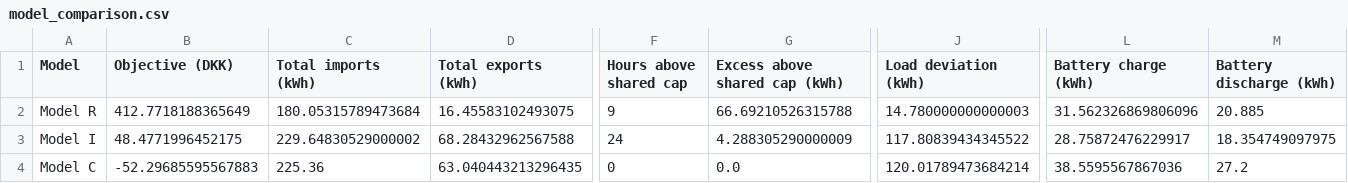
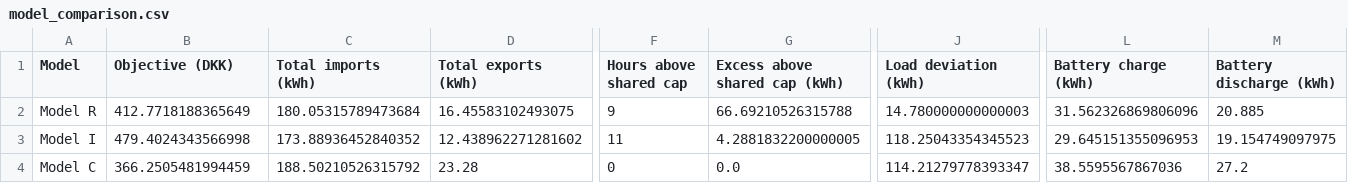
Before and after one commit to CasperKlar/46750---Assignment2, a CSV file: results/base/d1/Q1_S_beta_0.95/model_comparison.csv (was results/base/d1/Q1_S_beta_4.0/model_comparison.csv), drawn as a sheet; only a part is shown, gaps mark what is left out; the diff covers the shown part only; the diff names each change by its address in the sheet, - before the commit and + after, or states it on an @@ line.

```diff
--- a/results/base/d1/Q1_S_beta_4.0/model_comparison.csv
+++ b/results/base/d1/Q1_S_beta_0.95/model_comparison.csv
-B3 (Objective (DKK)): 48.4771996452175
+B3 (Objective (DKK)): 479.4024343566998
-C3 (Total imports (kWh)): 229.64830529000002
+C3 (Total imports (kWh)): 173.88936452840352
-D3 (Total exports (kWh)): 68.28432962567588
+D3 (Total exports (kWh)): 12.438962271281602
-F3 (Hours above shared cap): 24
+F3 (Hours above shared cap): 11
-G3 (Excess above shared cap (kWh)): 4.288305290000009
+G3 (Excess above shared cap (kWh)): 4.2881832200000005
-J3 (Load deviation (kWh)): 117.80839434345522
+J3 (Load deviation (kWh)): 118.25043354345523
-L3 (Battery charge (kWh)): 28.75872476229917
+L3 (Battery charge (kWh)): 29.645151355096953
-M3 (Battery discharge (kWh)): 18.354749097975
+M3 (Battery discharge (kWh)): 19.154749097975
-B4 (Objective (DKK)): -52.29685595567883
+B4 (Objective (DKK)): 366.2505481994459
-C4 (Total imports (kWh)): 225.36
+C4 (Total imports (kWh)): 188.50210526315792
-D4 (Total exports (kWh)): 63.040443213296435
+D4 (Total exports (kWh)): 23.28
-J4 (Load deviation (kWh)): 120.01789473684214
+J4 (Load deviation (kWh)): 114.21279778393347
```
Also changed, not shown: 1 edited cell elsewhere in this file, 21 other files.
